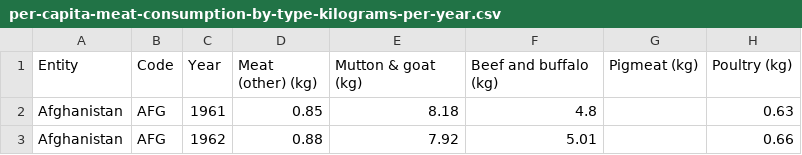
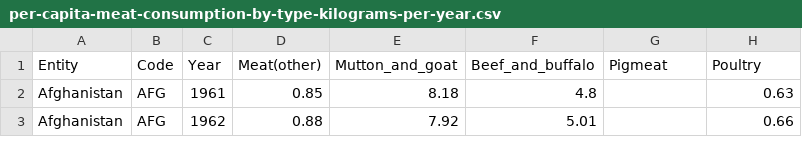
Before and after one commit to coyens/R-Shiny_NYCflights, a CSV file: Meat consumption/per-capita-meat-consumption-by-type-kilograms-per-year.csv, drawn as a sheet; only a part is shown.

Commit message:
Update per-capita-meat-consumption-by-type-kilograms-per-year.csv

```diff
--- a/Meat consumption/per-capita-meat-consumption-by-type-kilograms-per-year.csv
+++ b/Meat consumption/per-capita-meat-consumption-by-type-kilograms-per-year.csv
@@ -1,2 +1,2 @@
-Entity,Code,Year,Meat (other) (kg),Mutton & goat (kg),Beef and buffalo (kg),Pigmeat (kg),Poultry (kg)
+Entity,Code,Year,Meat(other),Mutton_and_goat,Beef_and_buffalo,Pigmeat,Poultry
 Afghanistan,AFG,1961,0.85,8.18,4.8,,0.63
```
